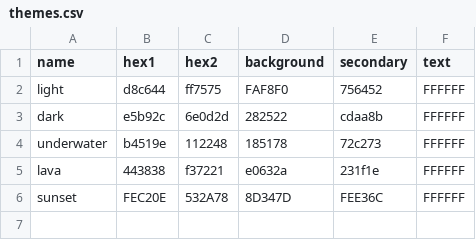
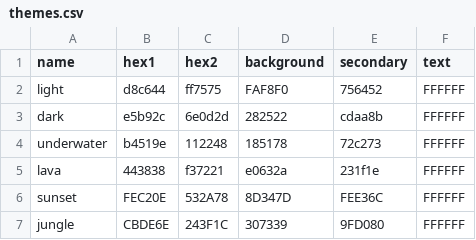
Before and after one commit to aj-cronin/CS335-Final-Project, a CSV file: finalproject/src/main/resources/data/themes.csv, drawn as a sheet; the diff names each change by its address in the sheet, - before the commit and + after, or states it on an @@ line.

Commit message:
Added: Jungle Theme

```diff
--- a/finalproject/src/main/resources/data/themes.csv
+++ b/finalproject/src/main/resources/data/themes.csv
+row 7: jungle | CBDE6E | 243F1C | 307339 | 9FD080 | FFFFFF
```
